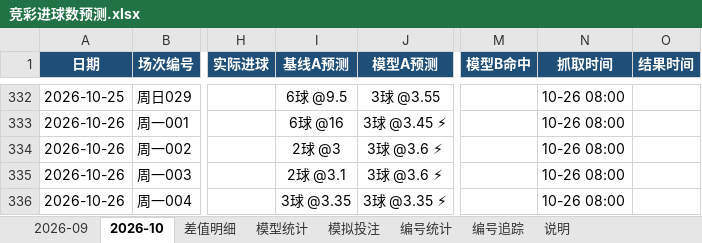
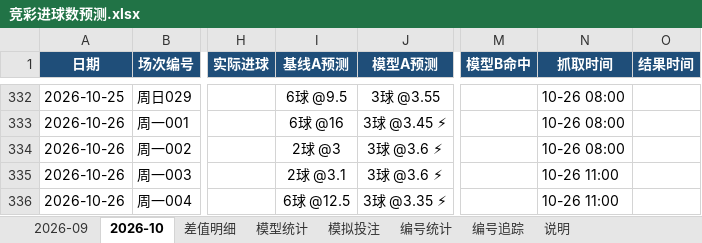
Before and after one commit to chuangyuyu/jingcai, an Excel workbook: docs/excel/竞彩进球数预测.xlsx, sheet 2026-10, drawn as a sheet; only a part is shown, gaps mark what is left out; values as stored, in another font and other column widths than the file's, no borders; the diff names each change by its address in the sheet, - before the commit and + after, or states it on an @@ line.

```diff
--- a/docs/excel/竞彩进球数预测.xlsx (sheet 2026-10)
+++ b/docs/excel/竞彩进球数预测.xlsx (sheet 2026-10)
-N335:N336 (抓取时间): 10-26 08:00
+N335:N336 (抓取时间): 10-26 11:00
-I336 (基线A预测): 3球 @3.35
+I336 (基线A预测): 6球 @12.5
```
Also changed, not shown: sheet 差值明细, sheet 模型统计, 5 other files.
